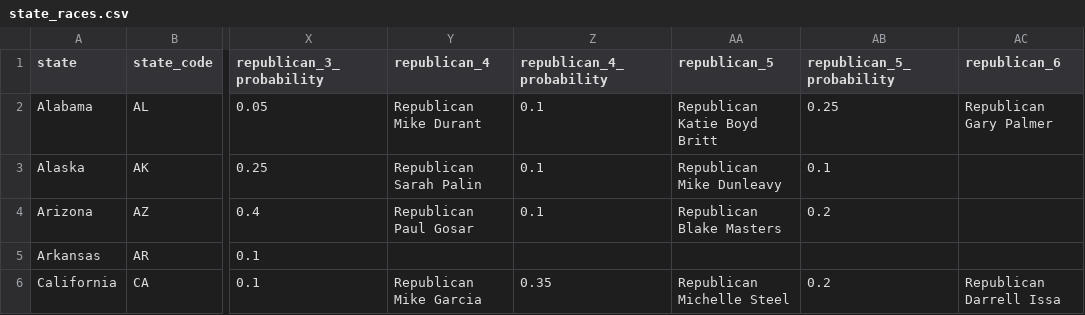
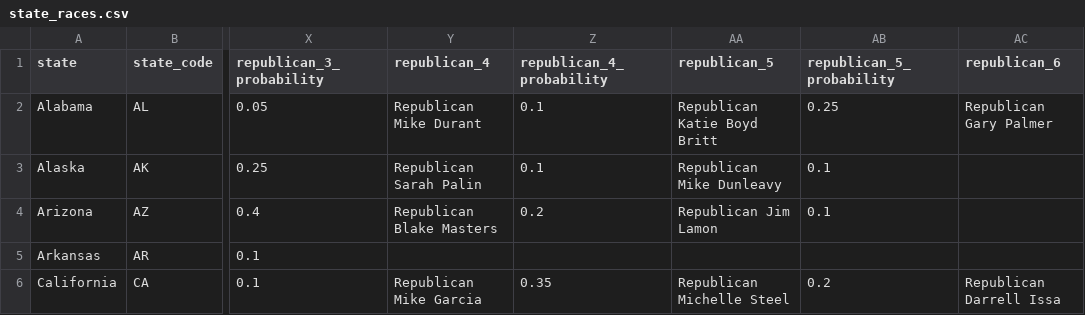
Before and after one commit to carnival-farmer/data, a CSV file: state_races.csv, drawn as a sheet; only a part is shown, gaps mark what is left out; the diff names each change by its address in the sheet, - before the commit and + after, or states it on an @@ line.

Commit message:
Updating data

```diff
--- a/state_races.csv
+++ b/state_races.csv
-Y4 (republican_4): Republican Paul Gosar
+Y4 (republican_4): Republican Blake Masters
-Z4 (republican_4_probability): 0.1
+Z4 (republican_4_probability): 0.2
-AA4 (republican_5): Republican Blake Masters
+AA4 (republican_5): Republican Jim Lamon
-AB4 (republican_5_probability): 0.2
+AB4 (republican_5_probability): 0.1
```
